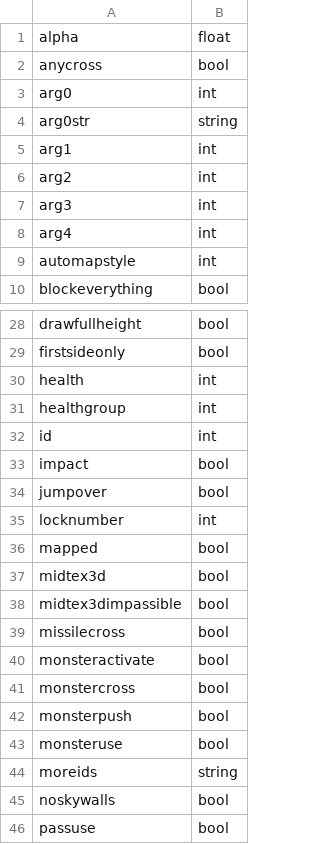
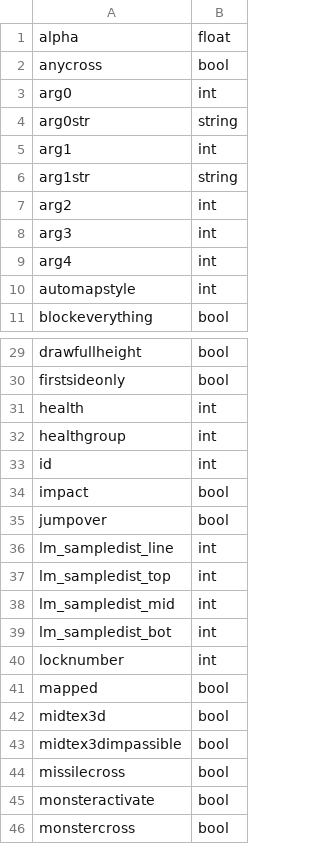
Before and after one commit to biwa/engine-udmf-support, a CSV file: csv/gzdoom-linedef.csv, drawn as a sheet; only a part is shown, gaps mark what is left out; the shorter side is filled out with more unchanged rows; the diff names each change by its address in the sheet, - before the commit and + after, or states it on an @@ line.

```diff
--- a/csv/gzdoom-linedef.csv
+++ b/csv/gzdoom-linedef.csv
+row 6: arg1str | string
+row 36: lm_sampledist_line | int
+row 37: lm_sampledist_top | int
+row 38: lm_sampledist_mid | int
+row 39: lm_sampledist_bot | int
```
Also changed, not shown: csv/gzdoom-sector.csv, csv/gzdoom-sidedef.csv, 2 other files.
